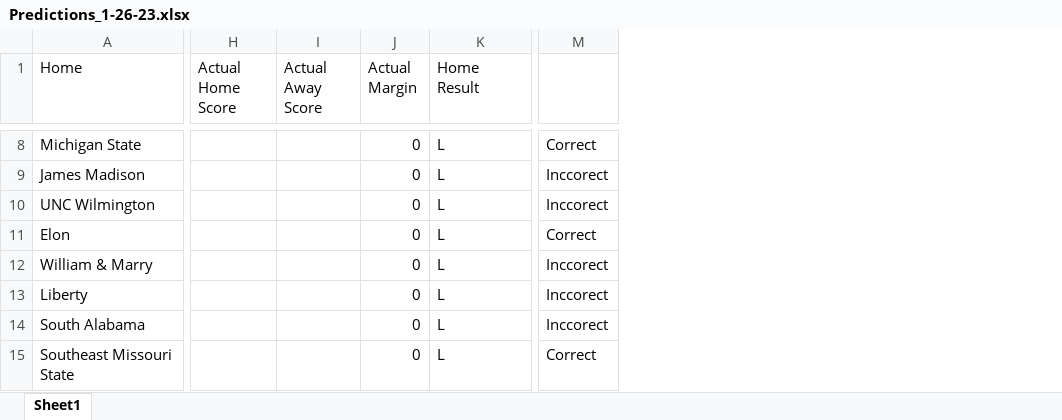
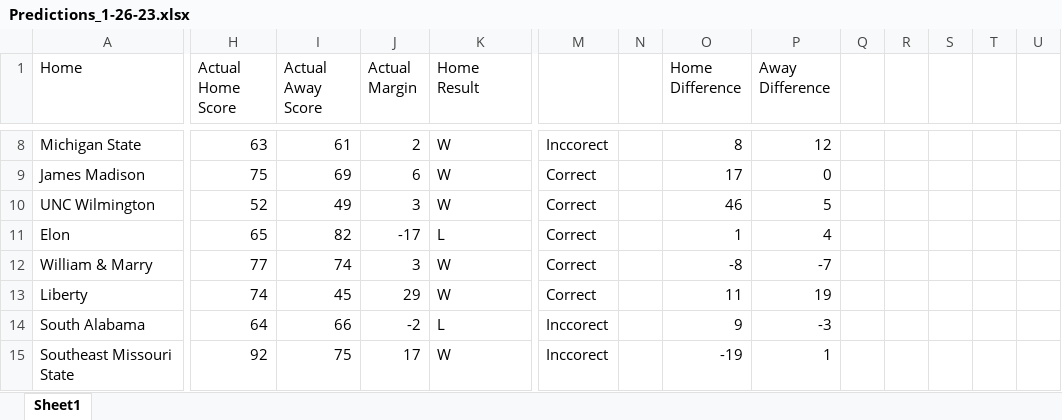
Before and after one commit to johnburton0517/CBB_Score_Predictor, an Excel workbook: Predictions_1-26-23.xlsx, sheet Sheet1, drawn as a sheet; only a part is shown, gaps mark what is left out; values as stored, in another font and other column widths than the file's, no cell formats; table styles not drawn; the diff covers the shown part only; the diff names each change by its address in the sheet, - before the commit and + after, or states it on an @@ line.

Commit message:
added prediction results

```diff
--- a/Predictions_1-26-23.xlsx (sheet Sheet1)
+++ b/Predictions_1-26-23.xlsx (sheet Sheet1)
+column N, empty
+column O (Home Difference), rows 8-15: 8 | 17 | 46 | 1 | -8 | 11 | 9 | -19
+column P (Away Difference), rows 8-15: 12 | 0 | 5 | 4 | -7 | 19 | -3 | 1
+column Q, empty
+column R, empty
+column S, empty
+column T, empty
+column U, empty
-H8 (Actual Home Score): (empty)
+H8 (Actual Home Score): 63
-I8 (Actual Away Score): (empty)
+I8 (Actual Away Score): 61
-J8 (Actual Margin): 0
+J8 (Actual Margin): 2
-K8:K10 (Home Result): L
+K8:K10 (Home Result): W
-M8: Correct
+M8: Inccorect
-H9 (Actual Home Score): (empty)
+H9 (Actual Home Score): 75
-I9 (Actual Away Score): (empty)
+I9 (Actual Away Score): 69
-J9 (Actual Margin): 0
+J9 (Actual Margin): 6
-M9:M10: Inccorect
+M9:M10: Correct
-H10 (Actual Home Score): (empty)
+H10 (Actual Home Score): 52
-I10 (Actual Away Score): (empty)
+I10 (Actual Away Score): 49
-J10 (Actual Margin): 0
+J10 (Actual Margin): 3
-H11 (Actual Home Score): (empty)
+H11 (Actual Home Score): 65
-I11 (Actual Away Score): (empty)
+I11 (Actual Away Score): 82
-J11 (Actual Margin): 0
+J11 (Actual Margin): -17
-H12 (Actual Home Score): (empty)
+H12 (Actual Home Score): 77
-I12 (Actual Away Score): (empty)
+I12 (Actual Away Score): 74
-J12 (Actual Margin): 0
+J12 (Actual Margin): 3
-K12:K13 (Home Result): L
+K12:K13 (Home Result): W
-M12:M13: Inccorect
+M12:M13: Correct
-H13 (Actual Home Score): (empty)
+H13 (Actual Home Score): 74
-I13 (Actual Away Score): (empty)
+I13 (Actual Away Score): 45
-J13 (Actual Margin): 0
+J13 (Actual Margin): 29
-H14 (Actual Home Score): (empty)
+H14 (Actual Home Score): 64
-I14 (Actual Away Score): (empty)
+I14 (Actual Away Score): 66
-J14 (Actual Margin): 0
+J14 (Actual Margin): -2
-H15 (Actual Home Score): (empty)
+H15 (Actual Home Score): 92
-I15 (Actual Away Score): (empty)
+I15 (Actual Away Score): 75
-J15 (Actual Margin): 0
+J15 (Actual Margin): 17
-K15 (Home Result): L
+K15 (Home Result): W
-M15: Correct
+M15: Inccorect
```
Also changed, not shown: 19 added rows and 34 edited cells elsewhere in this sheet, cell formats, 1 other file.
